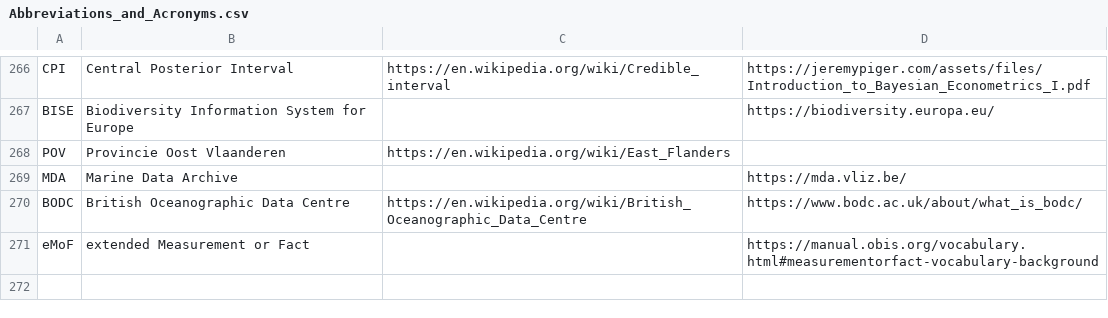
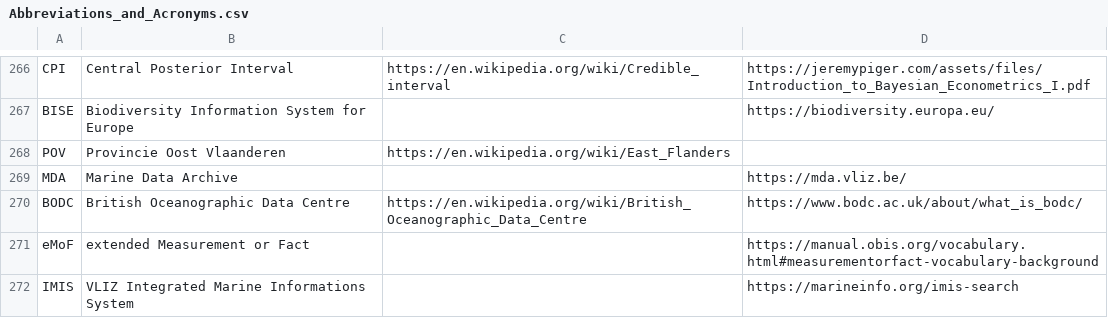
Before and after one commit to PietrH/AbbreviationsAndAcronyms, a CSV file: Abbreviations_and_Acronyms.csv, drawn as a sheet; only a part is shown, gaps mark what is left out; the diff names each change by its address in the sheet, - before the commit and + after, or states it on an @@ line.

Commit message:
Update Abbreviations_and_Acronyms.csv

```diff
--- a/Abbreviations_and_Acronyms.csv
+++ b/Abbreviations_and_Acronyms.csv
+row 272: IMIS | VLIZ Integrated Marine Informations System |  | https://marineinfo.org/imis-search
```
